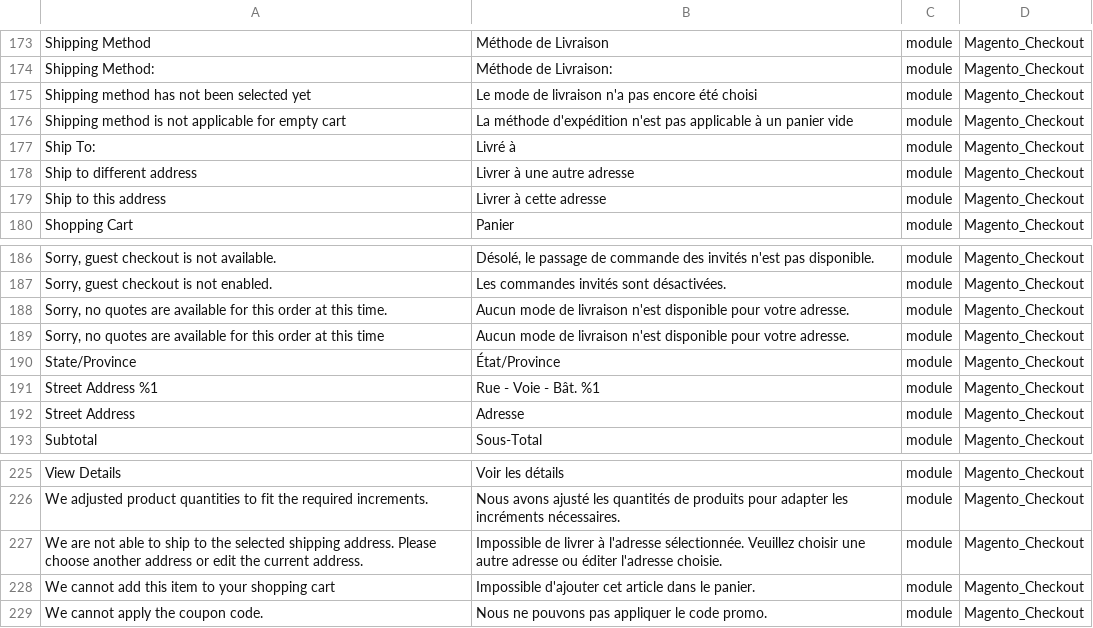
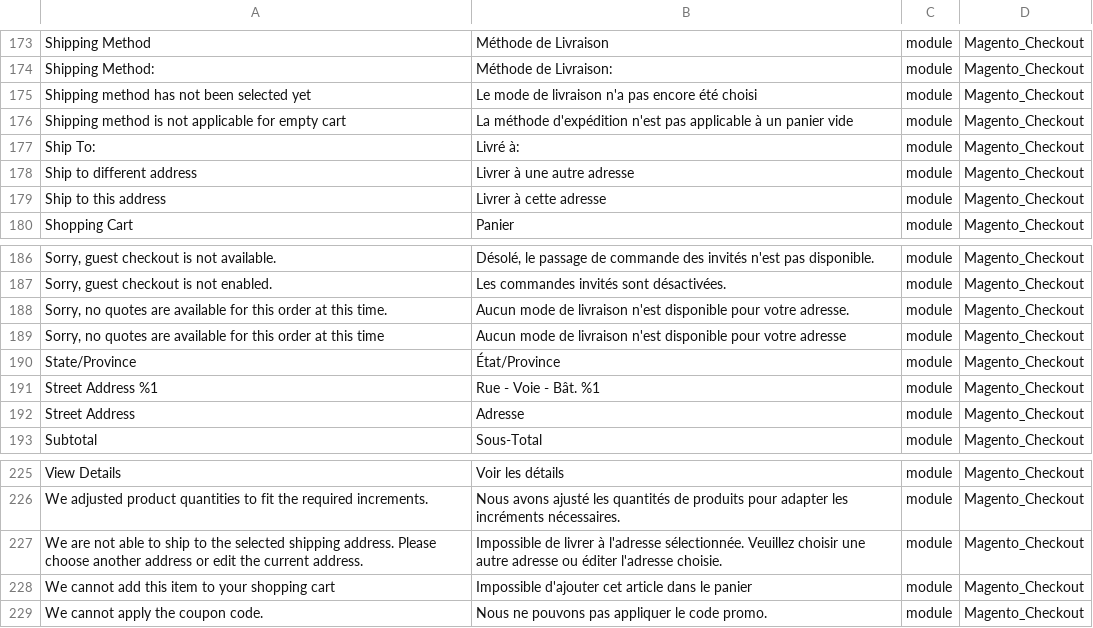
Before and after one commit to Imaginaerum/magento2-language-fr-fr, a CSV file: fr_fr.module.magento_checkout.csv, drawn as a sheet; only a part is shown, gaps mark what is left out.

```diff
--- a/fr_fr.module.magento_checkout.csv
+++ b/fr_fr.module.magento_checkout.csv
@@ -176,3 +176,3 @@
 "Shipping method is not applicable for empty cart","La méthode d'expédition n'est pas applicable à un panier vide",module,Magento_Checkout
-"Ship To:","Livré à",module,Magento_Checkout
+"Ship To:","Livré à:",module,Magento_Checkout
 "Ship to different address","Livrer à une autre adresse",module,Magento_Checkout
@@ -188,3 +188,3 @@
 "Sorry, no quotes are available for this order at this time.","Aucun mode de livraison n'est disponible pour votre adresse.",module,Magento_Checkout
-"Sorry, no quotes are available for this order at this time","Aucun mode de livraison n'est disponible pour votre adresse.",module,Magento_Checkout
+"Sorry, no quotes are available for this order at this time","Aucun mode de livraison n'est disponible pour votre adresse",module,Magento_Checkout
 "State/Province","État/Province",module,Magento_Checkout
@@ -227,3 +227,3 @@
 "We are not able to ship to the selected shipping address. Please choose another address or edit the current address.","Impossible de livrer à l'adresse sélectionnée. Veuillez choisir une autre adresse ou éditer l'adresse choisie.",module,Magento_Checkout
-"We cannot add this item to your shopping cart","Impossible d'ajouter cet article dans le panier.",module,Magento_Checkout
+"We cannot add this item to your shopping cart","Impossible d'ajouter cet article dans le panier",module,Magento_Checkout
 "We cannot apply the coupon code.","Nous ne pouvons pas appliquer le code promo.",module,Magento_Checkout
```
Also changed, not shown: fr_fr.module.magento_braintree.csv, fr_fr.module.magento_catalog.csv, 5 other files.
